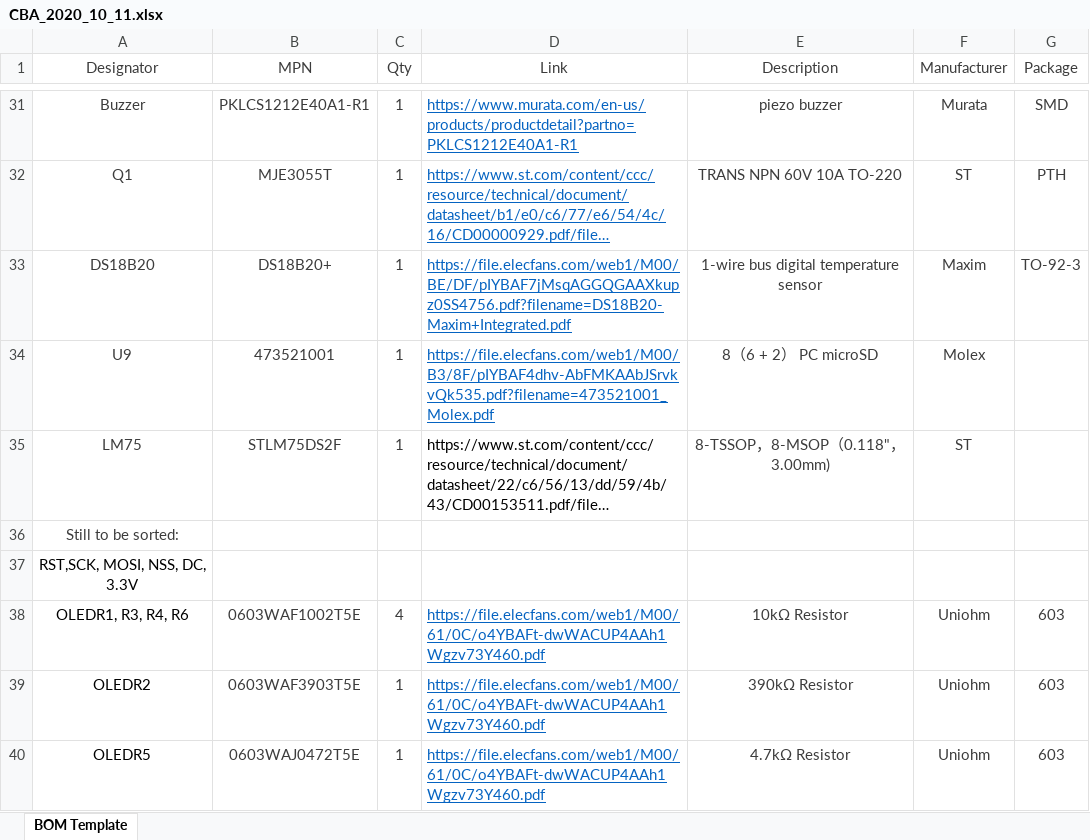
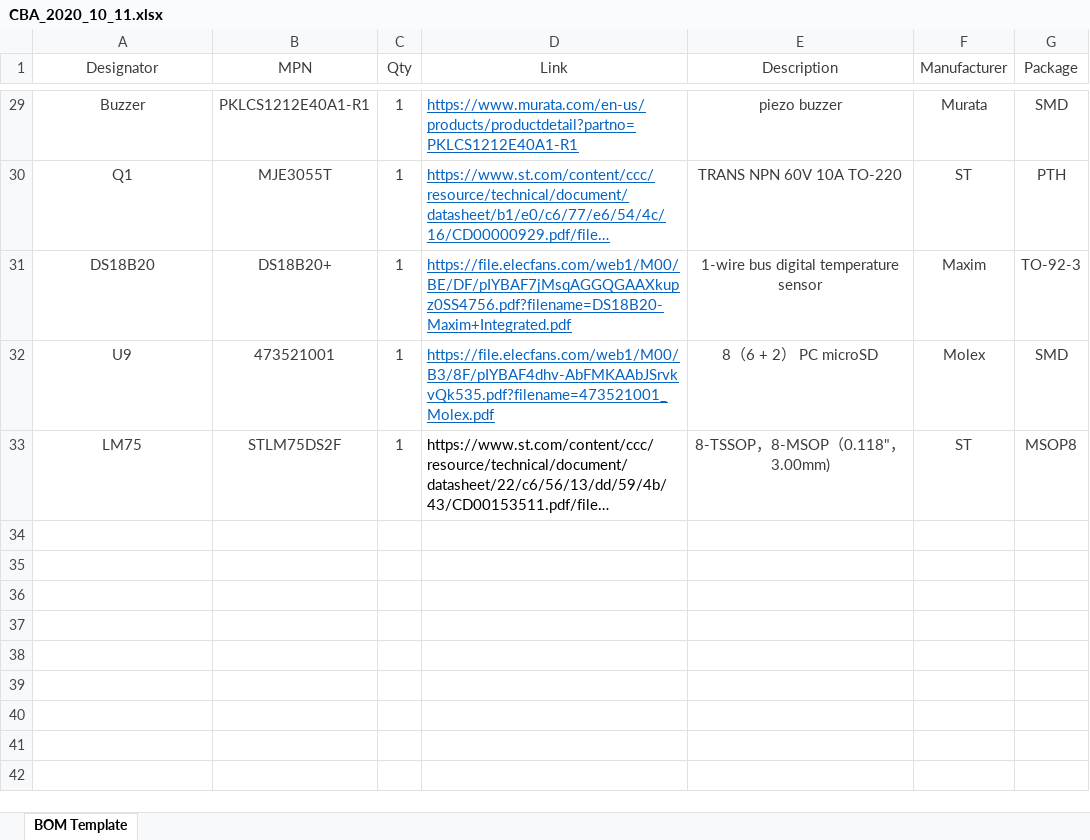
Before and after one commit to six0four/ceng317, an Excel workbook: 2020projects/CBA_2020_10_11.xlsx, sheet BOM Template, drawn as a sheet; only a part is shown, gaps mark what is left out; long unchanged cells end in …; values as stored, in another font and other column widths than the file's, no borders; removed rows and columns are numbered as before the commit, all else as after; the diff covers the shown part only; the diff names each change by its address in the sheet, - before the commit and + after, or states it on an @@ line.

```diff
--- a/2020projects/CBA_2020_10_11.xlsx (sheet BOM Template)
+++ b/2020projects/CBA_2020_10_11.xlsx (sheet BOM Template)
-G32 (Package): (empty)
+G32 (Package): SMD
-G33 (Package): (empty)
+G33 (Package): MSOP8
-row 36: Still to be sorted:
-row 37: RST,SCK, MOSI, NSS, DC, 3.3V
-row 38: OLEDR1, R3, R4, R6 | 0603WAF1002T5E | 4 | https://file.elecfans.com/web1/M00/61/0C/o4YBAFt-dwWACUP4AAh1Wgzv73Y460.pdf | 10kΩ Resistor | Uniohm | 603
-row 39: OLEDR2 | 0603WAF3903T5E | 1 | https://file.elecfans.com/web1/M00/61/0C/o4YBAFt-dwWACUP4AAh1Wgzv73Y460.pdf | 390kΩ Resistor | Uniohm | 603
-row 40: OLEDR5 | 0603WAJ0472T5E | 1 | https://file.elecfans.com/web1/M00/61/0C/o4YBAFt-dwWACUP4AAh1Wgzv73Y460.pdf | 4.7kΩ Resistor | Uniohm | 603
```
Also changed, not shown: 4 added rows, 6 removed rows and 44 edited cells elsewhere in this sheet, 2 other files.
